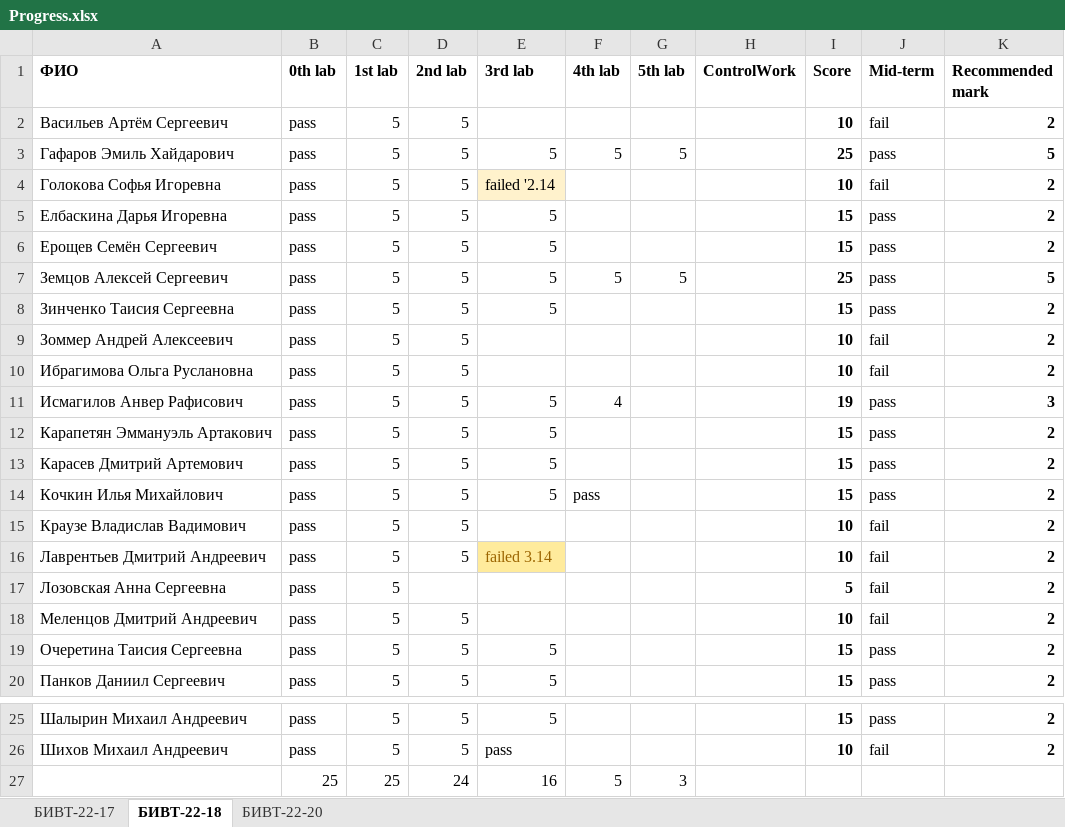
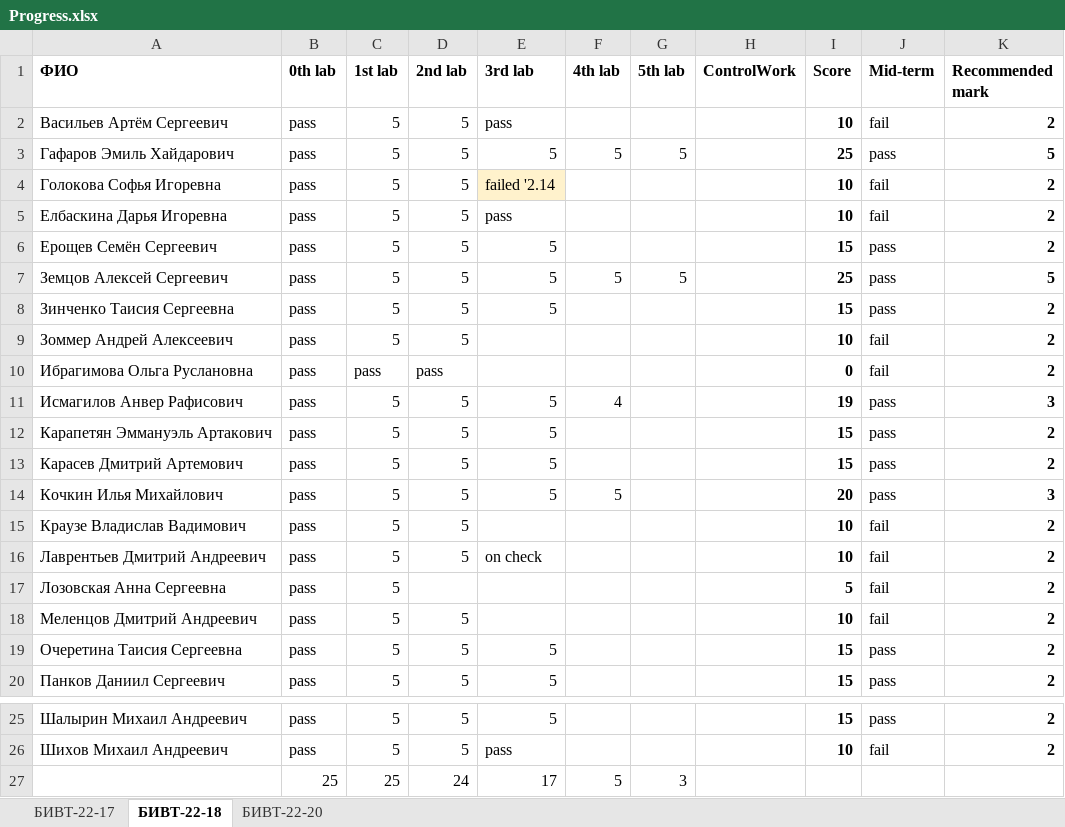
Before and after one commit to NemirovichMark/1st_Lesson, an Excel workbook: Progress.xlsx, sheet БИВТ-22-18, drawn as a sheet; only a part is shown, gaps mark what is left out; values as stored, in another font and other column widths than the file's, no borders; conditional formats not drawn; the diff names each change by its address in the sheet, - before the commit and + after, or states it on an @@ line.

Commit message:
Add files via upload

```diff
--- a/Progress.xlsx (sheet БИВТ-22-18)
+++ b/Progress.xlsx (sheet БИВТ-22-18)
-E2 (3rd lab): (empty)
+E2 (3rd lab): pass
-E5 (3rd lab): 5
+E5 (3rd lab): pass
-I5 (Score): 15
+I5 (Score): 10
-J5 (Mid-term): pass
+J5 (Mid-term): fail
-C10 (1st lab): 5
+C10 (1st lab): pass
-D10 (2nd lab): 5
+D10 (2nd lab): pass
-I10 (Score): 10
+I10 (Score): 0
-F14 (4th lab): pass
+F14 (4th lab): 5
-I14 (Score): 15
+I14 (Score): 20
-K14 (Recommended mark): 2
+K14 (Recommended mark): 3
-E16 (3rd lab): failed 3.14
+E16 (3rd lab): on check
@@ E16 fill: #FFEB9C → none, text colour: #9C6500 → black @@
-E27 (3rd lab): 16
+E27 (3rd lab): 17
```
Also changed, not shown: sheet БИВТ-22-17, sheet БИВТ-22-20.
